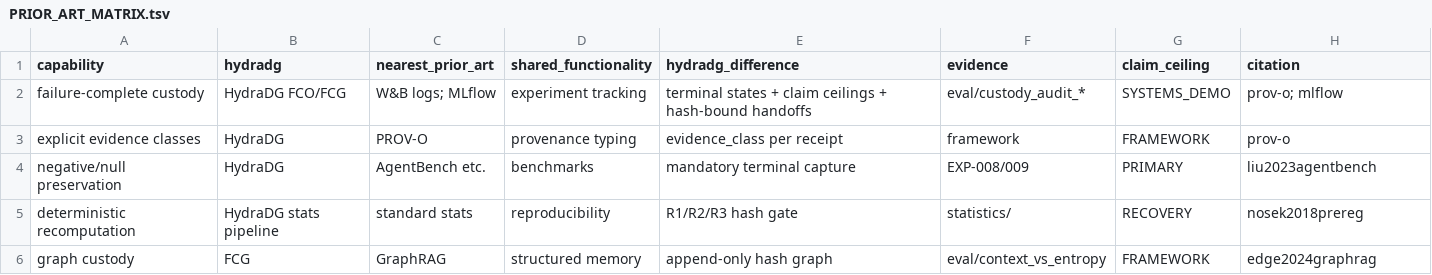
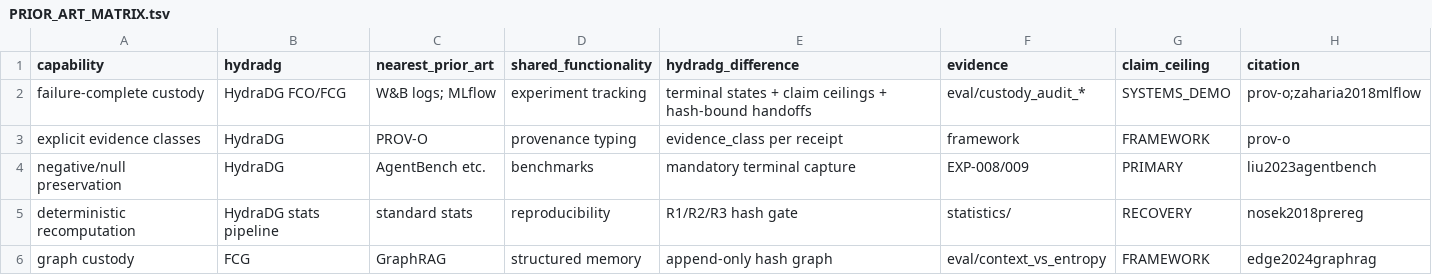
Before and after one commit to biobitworks/hydradg, a TSV file: paper/newinml2026_solo/successor_recovery/PRIOR_ART_MATRIX.tsv, drawn as a sheet.

```diff
--- a/paper/newinml2026_solo/successor_recovery/PRIOR_ART_MATRIX.tsv
+++ b/paper/newinml2026_solo/successor_recovery/PRIOR_ART_MATRIX.tsv
@@ -1,3 +1,3 @@
 capability	hydradg	nearest_prior_art	shared_functionality	hydradg_difference	evidence	claim_ceiling	citation
-failure-complete custody	HydraDG FCO/FCG	W&B logs; MLflow	experiment tracking	terminal states + claim ceilings + hash-bound handoffs	eval/custody_audit_*	SYSTEMS_DEMO	prov-o; mlflow
+failure-complete custody	HydraDG FCO/FCG	W&B logs; MLflow	experiment tracking	terminal states + claim ceilings + hash-bound handoffs	eval/custody_audit_*	SYSTEMS_DEMO	prov-o;zaharia2018mlflow
 explicit evidence classes	HydraDG	PROV-O	provenance typing	evidence_class per receipt	framework	FRAMEWORK	prov-o
```
Also changed, not shown: paper/newinml2026_solo/successor_recovery/CITATION_LEDGER.tsv, 18 other files.
